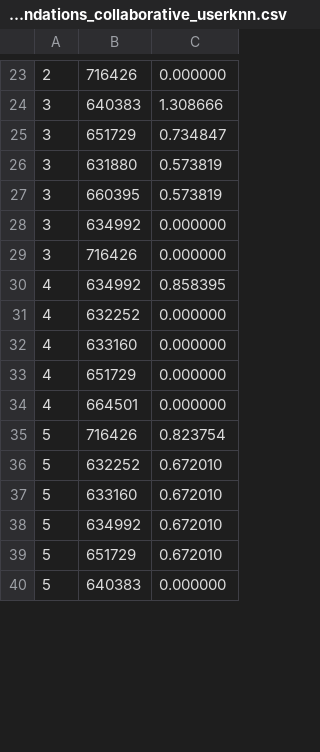
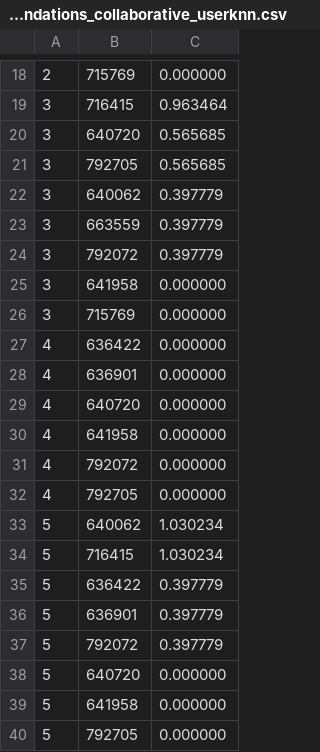
Before and after one commit to Per-Starke/NutritionRecSys, a CSV file: Predicted_ratings_data/recommendations_collaborative_userknn.csv, drawn as a sheet; only a part is shown, gaps mark what is left out; the diff covers the shown part only.

```diff
--- a/Predicted_ratings_data/recommendations_collaborative_userknn.csv
+++ b/Predicted_ratings_data/recommendations_collaborative_userknn.csv
@@ -23,18 +18,23 @@
-2, 716426, 0.000000
-3, 640383, 1.308666
-3, 651729, 0.734847
-3, 631880, 0.573819
-3, 660395, 0.573819
-3, 634992, 0.000000
-3, 716426, 0.000000
-4, 634992, 0.858395
-4, 632252, 0.000000
-4, 633160, 0.000000
-4, 651729, 0.000000
-4, 664501, 0.000000
-5, 716426, 0.823754
-5, 632252, 0.672010
-5, 633160, 0.672010
-5, 634992, 0.672010
-5, 651729, 0.672010
-5, 640383, 0.000000
+2, 715769, 0.000000
+3, 716415, 0.963464
+3, 640720, 0.565685
+3, 792705, 0.565685
+3, 640062, 0.397779
+3, 663559, 0.397779
+3, 792072, 0.397779
+3, 641958, 0.000000
+3, 715769, 0.000000
+4, 636422, 0.000000
+4, 636901, 0.000000
+4, 640720, 0.000000
+4, 641958, 0.000000
+4, 792072, 0.000000
+4, 792705, 0.000000
+5, 640062, 1.030234
+5, 716415, 1.030234
+5, 636422, 0.397779
+5, 636901, 0.397779
+5, 792072, 0.397779
+5, 640720, 0.000000
+5, 641958, 0.000000
+5, 792705, 0.000000
```
Also changed, not shown: 6 added rows, 9 removed rows and 54 edited cells elsewhere in this file, Predicted_ratings_data/recommendations_collaborative_itemknn.csv, Predicted_ratings_data/recommendations_content_based.csv, 1 other file.
